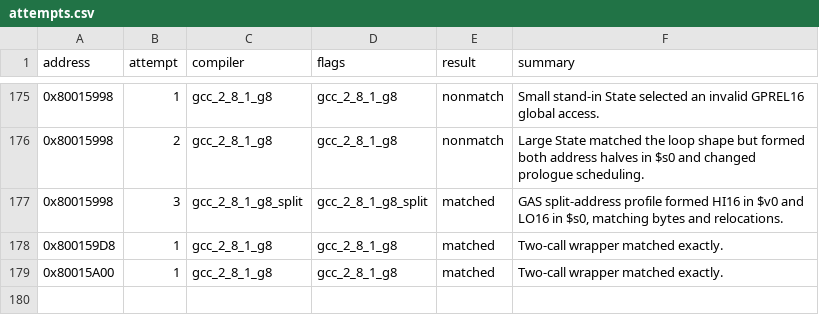
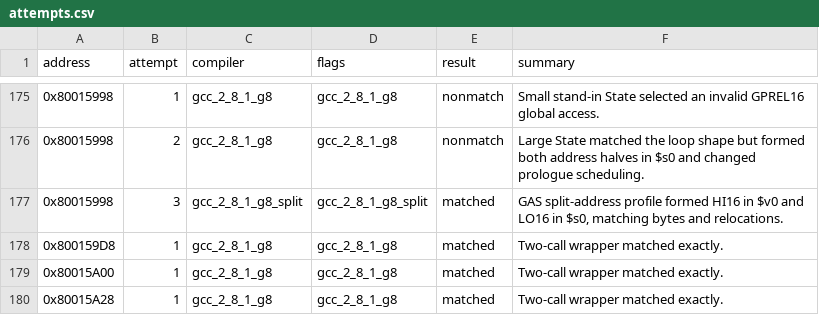
Before and after one commit to MaChInEgUn3/memories-decomp, a CSV file: config/slus_01411/attempts.csv, drawn as a sheet; only a part is shown, gaps mark what is left out.

```diff
--- a/config/slus_01411/attempts.csv
+++ b/config/slus_01411/attempts.csv
@@ -179 +179,2 @@ address,attempt,compiler,flags,result,summary
 0x80015A00,1,gcc_2_8_1_g8,gcc_2_8_1_g8,matched,Two-call wrapper matched exactly.
+0x80015A28,1,gcc_2_8_1_g8,gcc_2_8_1_g8,matched,Two-call wrapper matched exactly.
```
Also changed, not shown: config/slus_01411/functions.csv, 2 other files.
